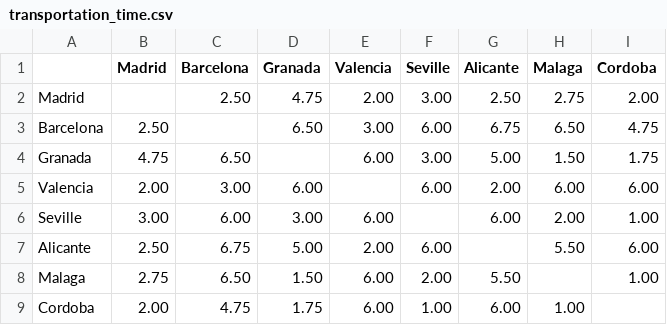
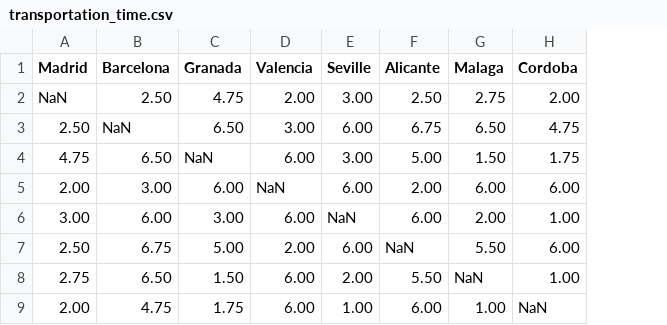
Before and after one commit to coraphalen/ise-3230, a CSV file: transportation_time.csv, drawn as a sheet; removed rows and columns are numbered as before the commit, all else as after; the diff names each change by its address in the sheet, - before the commit and + after, or states it on an @@ line.

```diff
--- a/transportation_time.csv
+++ b/transportation_time.csv
-column A, rows 2-9: Madrid | Barcelona | Granada | Valencia | Seville | Alicante | Malaga | Cordoba
-A2 (Madrid): (empty)
+A2 (Madrid): NaN
-B3 (Barcelona): (empty)
+B3 (Barcelona): NaN
-C4 (Granada): (empty)
+C4 (Granada): NaN
-D5 (Valencia): (empty)
+D5 (Valencia): NaN
-E6 (Seville): (empty)
+E6 (Seville): NaN
-F7 (Alicante): (empty)
+F7 (Alicante): NaN
-G8 (Malaga): (empty)
+G8 (Malaga): NaN
-H9 (Cordoba): (empty)
+H9 (Cordoba): NaN
```
Also changed, not shown: accomodation.csv, transportation_cost.csv, 3 other files.
